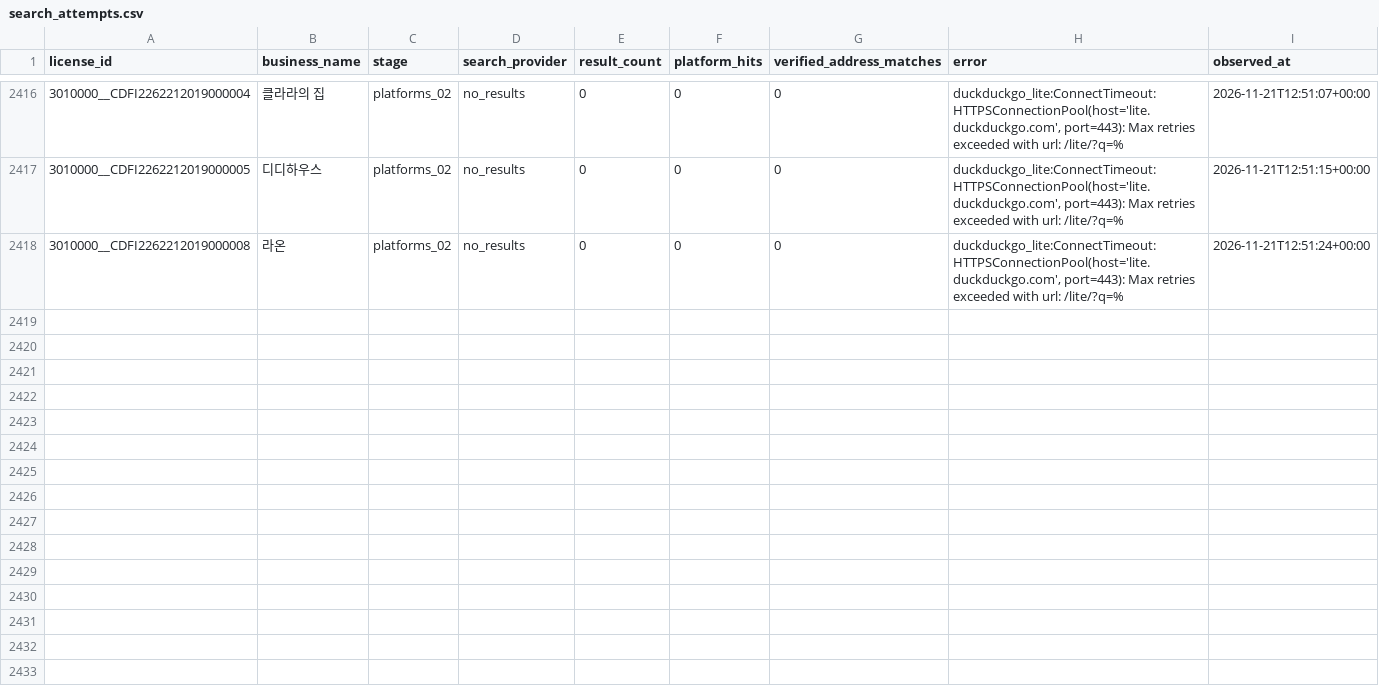
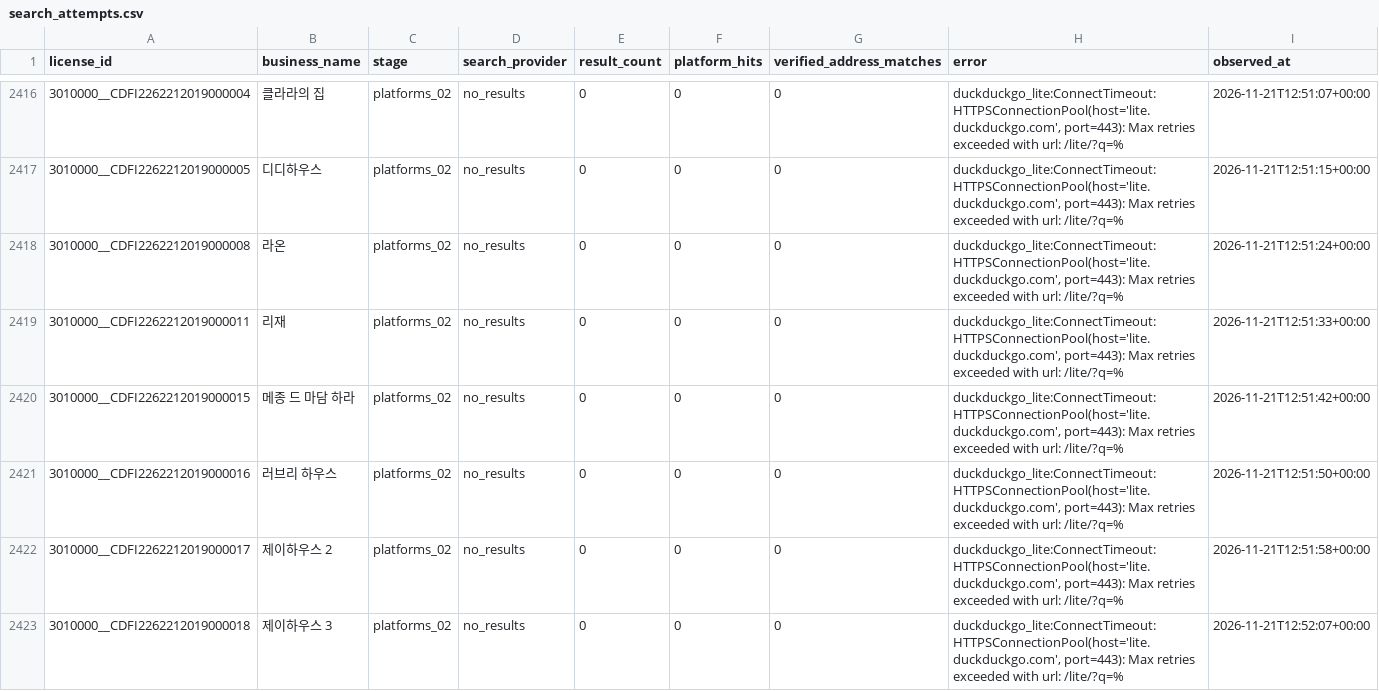
Before and after one commit to lyonbegin/hitel-scribd-runner, a CSV file: data/seoul-ota/search_attempts.csv, drawn as a sheet; only a part is shown, gaps mark what is left out; the diff names each change by its address in the sheet, - before the commit and + after, or states it on an @@ line.

```diff
--- a/data/seoul-ota/search_attempts.csv
+++ b/data/seoul-ota/search_attempts.csv
+row 2419: 3010000__CDFI2262212019000011 | 리재 | platforms_02 | no_results | 0 | 0 | 0 | duckduckgo_lite:ConnectTimeout:HTTPSConnectionPool(host='lite.duckduckgo.com', port=443): Max retries exceeded with url: /lite/?q=% | 2026-11-21T12:51:33+00:00
+row 2420: 3010000__CDFI2262212019000015 | 메종 드 마담 하라 | platforms_02 | no_results | 0 | 0 | 0 | duckduckgo_lite:ConnectTimeout:HTTPSConnectionPool(host='lite.duckduckgo.com', port=443): Max retries exceeded with url: /lite/?q=% | 2026-11-21T12:51:42+00:00
+row 2421: 3010000__CDFI2262212019000016 | 러브리 하우스 | platforms_02 | no_results | 0 | 0 | 0 | duckduckgo_lite:ConnectTimeout:HTTPSConnectionPool(host='lite.duckduckgo.com', port=443): Max retries exceeded with url: /lite/?q=% | 2026-11-21T12:51:50+00:00
+row 2422: 3010000__CDFI2262212019000017 | 제이하우스 2 | platforms_02 | no_results | 0 | 0 | 0 | duckduckgo_lite:ConnectTimeout:HTTPSConnectionPool(host='lite.duckduckgo.com', port=443): Max retries exceeded with url: /lite/?q=% | 2026-11-21T12:51:58+00:00
+row 2423: 3010000__CDFI2262212019000018 | 제이하우스 3 | platforms_02 | no_results | 0 | 0 | 0 | duckduckgo_lite:ConnectTimeout:HTTPSConnectionPool(host='lite.duckduckgo.com', port=443): Max retries exceeded with url: /lite/?q=% | 2026-11-21T12:52:07+00:00
```
Also changed, not shown: 2 other files.
